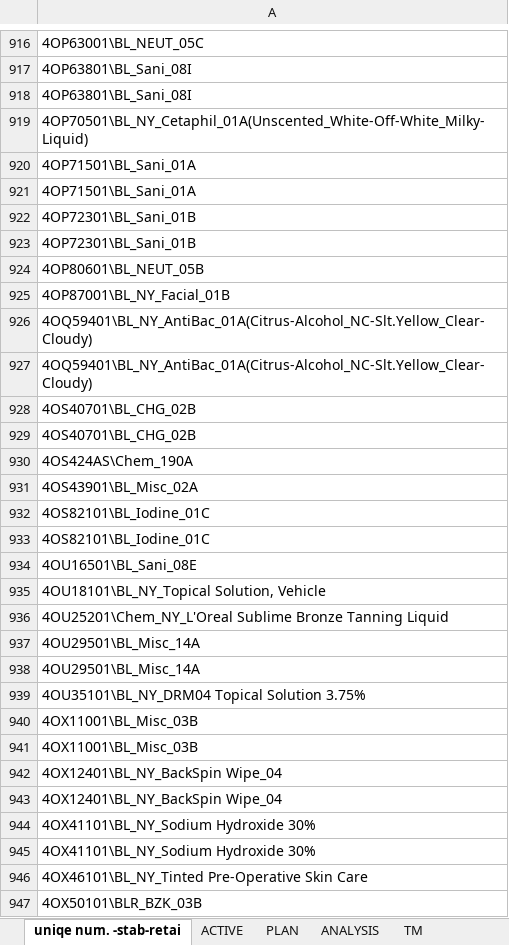
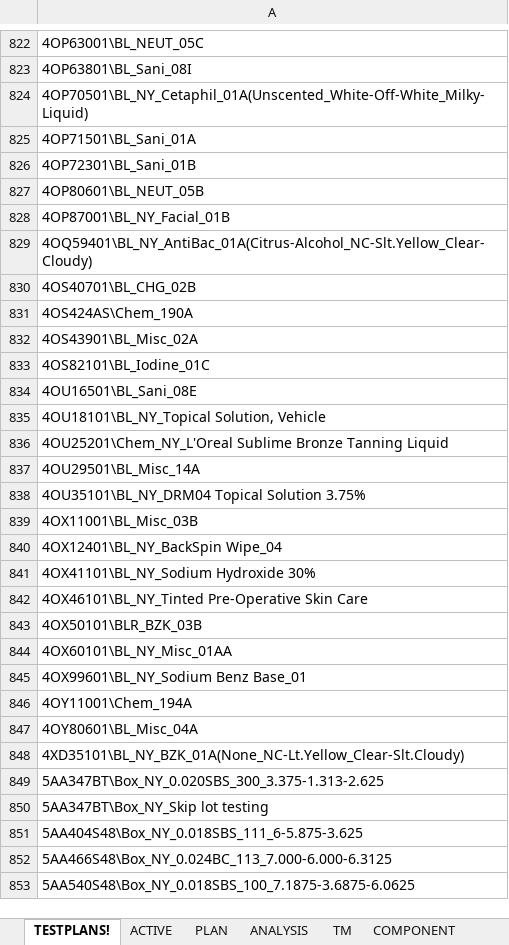
Before and after one commit to matmignin/NoIdle, an Excel workbook: Data/xPRODUCT_CODE.xlsx, sheet TESTPLANS!, drawn as a sheet; only a part is shown, gaps mark what is left out; the shorter side is filled out with more unchanged rows; values as stored, in another font and other column widths than the file's, no borders; table styles not drawn; the diff covers the shown part only; the diff names each change by its address in the sheet, - before the commit and + after, or states it on an @@ line.

```diff
--- a/Data/xPRODUCT_CODE.xlsx (sheet TESTPLANS!)
+++ b/Data/xPRODUCT_CODE.xlsx (sheet TESTPLANS!)
-sheet tab: uniqe num. -stab-retai
+sheet tab: TESTPLANS!
-row 918: 4OP63801\BL_Sani_08I
-row 921: 4OP71501\BL_Sani_01A
-row 922: 4OP72301\BL_Sani_01B
-row 927: 4OQ59401\BL_NY_AntiBac_01A(Citrus-Alcohol_NC-Slt.Yellow_Clear-Cloudy)
-row 928: 4OS40701\BL_CHG_02B
-row 933: 4OS82101\BL_Iodine_01C
-row 938: 4OU29501\BL_Misc_14A
-row 941: 4OX11001\BL_Misc_03B
-row 943: 4OX12401\BL_NY_BackSpin Wipe_04
-row 944: 4OX41101\BL_NY_Sodium Hydroxide 30%
```
Also changed, not shown: 160 removed rows and cell formats elsewhere in this sheet, Data/_MatchedPlansMainActive.xlsx, 4 other files.
